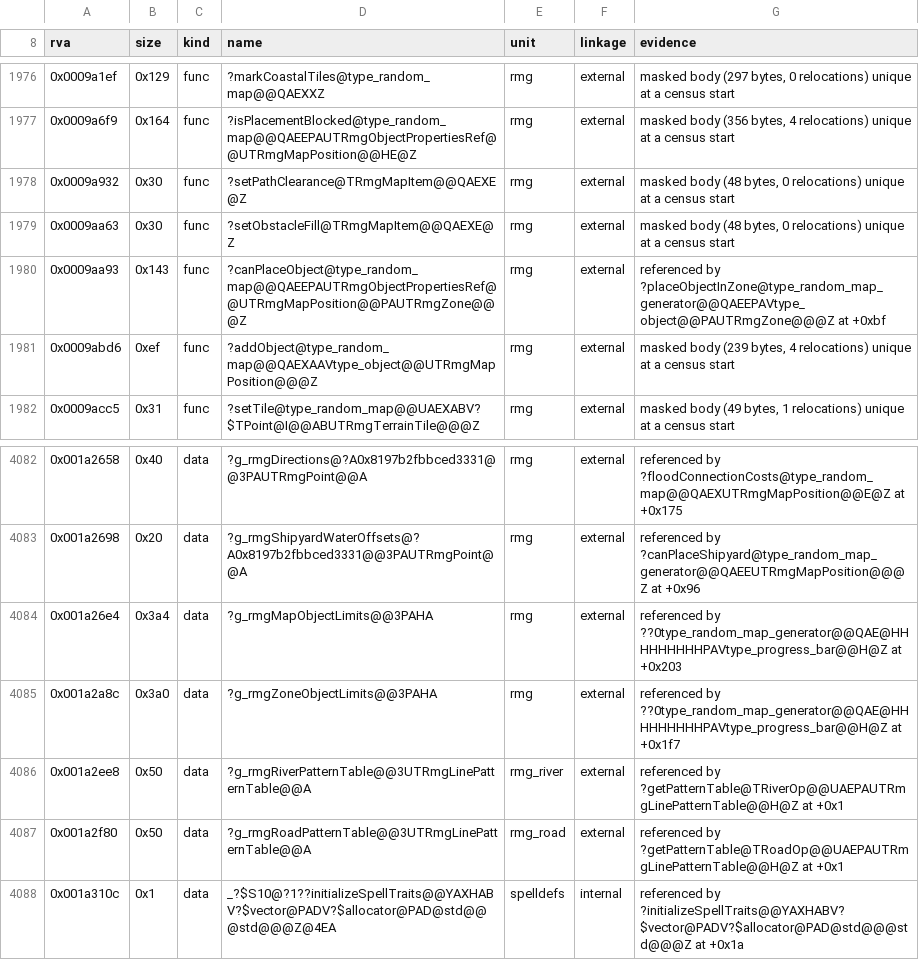
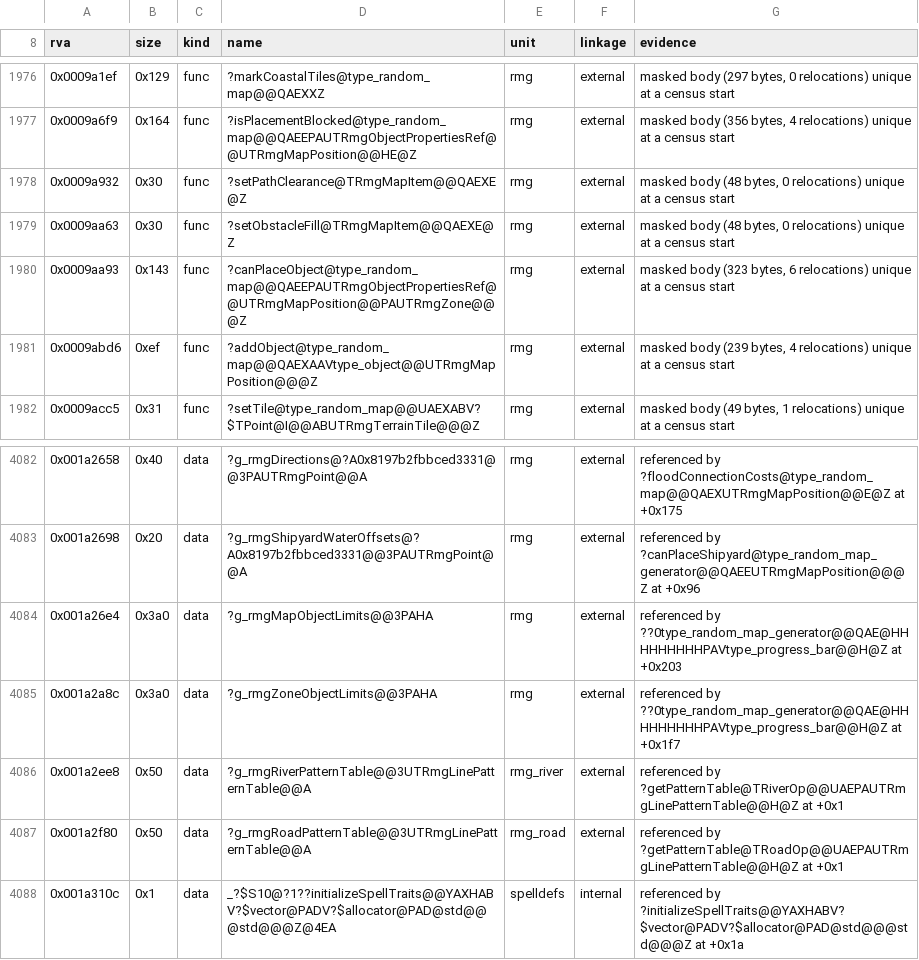
Before and after one commit to sushi-shi/homm3-decomp, a TSV file: config/retail/h3maped/placements.tsv, drawn as a sheet; only a part is shown, gaps mark what is left out.

Commit message:
Refresh scores and placements after the rebase

```diff
--- a/config/retail/h3maped/placements.tsv
+++ b/config/retail/h3maped/placements.tsv
@@ -1979,3 +1979,3 @@ rva	size	kind	name	unit	linkage	evidence
 0x0009aa63	0x30	func	?setObstacleFill@TRmgMapItem@@QAEXE@Z	rmg	external	masked body (48 bytes, 0 relocations) unique at a census start
-0x0009aa93	0x143	func	?canPlaceObject@type_random_map@@QAEEPAUTRmgObjectPropertiesRef@@UTRmgMapPosition@@PAUTRmgZone@@@Z	rmg	external	referenced by ?placeObjectInZone@type_random_map_generator@@QAEEPAVtype_object@@PAUTRmgZone@@@Z at +0xbf
+0x0009aa93	0x143	func	?canPlaceObject@type_random_map@@QAEEPAUTRmgObjectPropertiesRef@@UTRmgMapPosition@@PAUTRmgZone@@@Z	rmg	external	masked body (323 bytes, 6 relocations) unique at a census start
 0x0009abd6	0xef	func	?addObject@type_random_map@@QAEXAAVtype_object@@UTRmgMapPosition@@@Z	rmg	external	masked body (239 bytes, 4 relocations) unique at a census start
@@ -4083,3 +4083,3 @@ rva	size	kind	name	unit	linkage	evidence
 0x001a2698	0x20	data	?g_rmgShipyardWaterOffsets@?A0x8197b2fbbced3331@@3PAUTRmgPoint@@A	rmg	external	referenced by ?canPlaceShipyard@type_random_map_generator@@QAEEUTRmgMapPosition@@@Z at +0x96
-0x001a26e4	0x3a4	data	?g_rmgMapObjectLimits@@3PAHA	rmg	external	referenced by ??0type_random_map_generator@@QAE@HHHHHHHHHPAVtype_progress_bar@@H@Z at +0x203
+0x001a26e4	0x3a0	data	?g_rmgMapObjectLimits@@3PAHA	rmg	external	referenced by ??0type_random_map_generator@@QAE@HHHHHHHHHPAVtype_progress_bar@@H@Z at +0x203
 0x001a2a8c	0x3a0	data	?g_rmgZoneObjectLimits@@3PAHA	rmg	external	referenced by ??0type_random_map_generator@@QAE@HHHHHHHHHPAVtype_progress_bar@@H@Z at +0x1f7
```
Also changed, not shown: config/match_baseline.h3maped.tsv, config/match_baseline.tsv, 1 other file.
